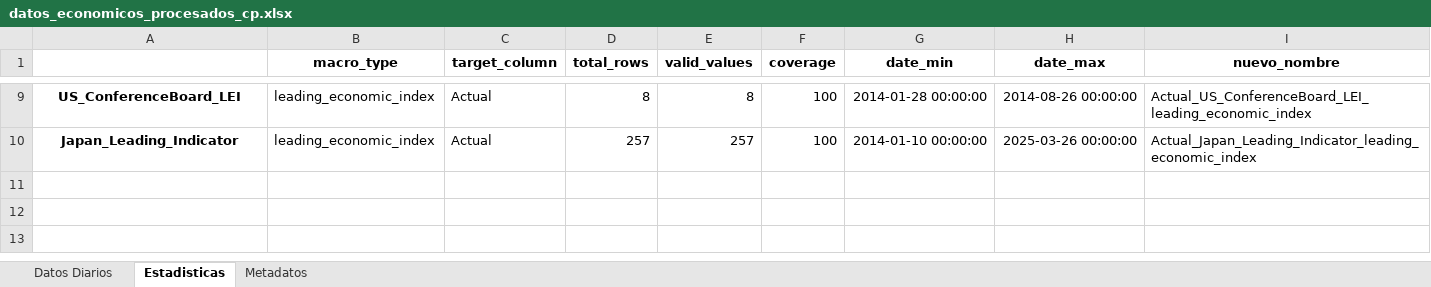
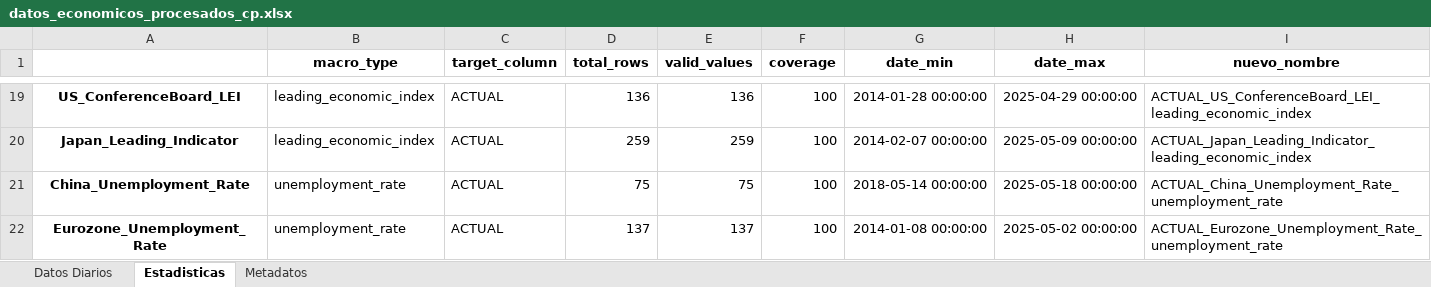
Before and after one commit to pspedro19/SP500_INDEX_Analisis, an Excel workbook: Data/0_raw/datos_economicos_procesados_cp.xlsx, sheet Estadisticas, drawn as a sheet; only a part is shown, gaps mark what is left out; values as stored, in another font and other column widths than the file's, no borders; addresses are those after the commit; the diff covers the shown part only; the diff names each change by its address in the sheet, - before the commit and + after, or states it on an @@ line.

```diff
--- a/Data/0_raw/datos_economicos_procesados_cp.xlsx (sheet Estadisticas)
+++ b/Data/0_raw/datos_economicos_procesados_cp.xlsx (sheet Estadisticas)
-C19:C20 (target_column): Actual
+C19:C20 (target_column): ACTUAL
-D19 (total_rows): 8
+D19 (total_rows): 136
-E19 (valid_values): 8
+E19 (valid_values): 136
-H19 (date_max): 2014-08-26 00:00:00
+H19 (date_max): 2025-04-29 00:00:00
-I19 (nuevo_nombre): Actual_US_ConferenceBoard_LEI_leading_economic_index
+I19 (nuevo_nombre): ACTUAL_US_ConferenceBoard_LEI_leading_economic_index
-D20 (total_rows): 257
+D20 (total_rows): 259
-E20 (valid_values): 257
+E20 (valid_values): 259
-G20 (date_min): 2014-01-10 00:00:00
+G20 (date_min): 2014-02-07 00:00:00
-H20 (date_max): 2025-03-26 00:00:00
+H20 (date_max): 2025-05-09 00:00:00
-I20 (nuevo_nombre): Actual_Japan_Leading_Indicator_leading_economic_index
+I20 (nuevo_nombre): ACTUAL_Japan_Leading_Indicator_leading_economic_index
+row 21: China_Unemployment_Rate | unemployment_rate | ACTUAL | 75 | 75 | 100 | 2018-05-14 00:00:00 | 2025-05-18 00:00:00 | ACTUAL_China_Unemployment_Rate_unemployment_rate
+row 22: Eurozone_Unemployment_Rate | unemployment_rate | ACTUAL | 137 | 137 | 100 | 2014-01-08 00:00:00 | 2025-05-02 00:00:00 | ACTUAL_Eurozone_Unemployment_Rate_unemployment_rate
```
Also changed, not shown: 10 added rows and 32 edited cells elsewhere in this sheet, sheet Datos Diarios, sheet Metadatos, Data/0_raw/datos_economicos_normales_procesados.xlsx, Data/0_raw/datos_economicos_procesados_Fred.xlsx, 10 other files.
